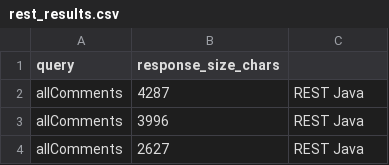
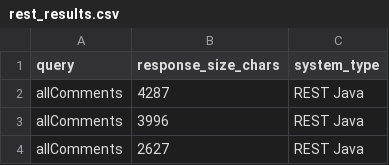
Before and after one commit to 0xLott/graphql-vs-rest, a CSV file: code/client/results/java/response_size/rest_results.csv, drawn as a sheet; only a part is shown.

Commit message:
Response size comparison plotting

```diff
--- a/code/client/results/java/response_size/rest_results.csv
+++ b/code/client/results/java/response_size/rest_results.csv
@@ -1,2 +1,2 @@
-query,response_size_chars
+query,response_size_chars,system_type
 allComments,4287,REST Java
```
Also changed, not shown: code/client/results/javascript/response_size/rest_results.csv, 3 other files.
